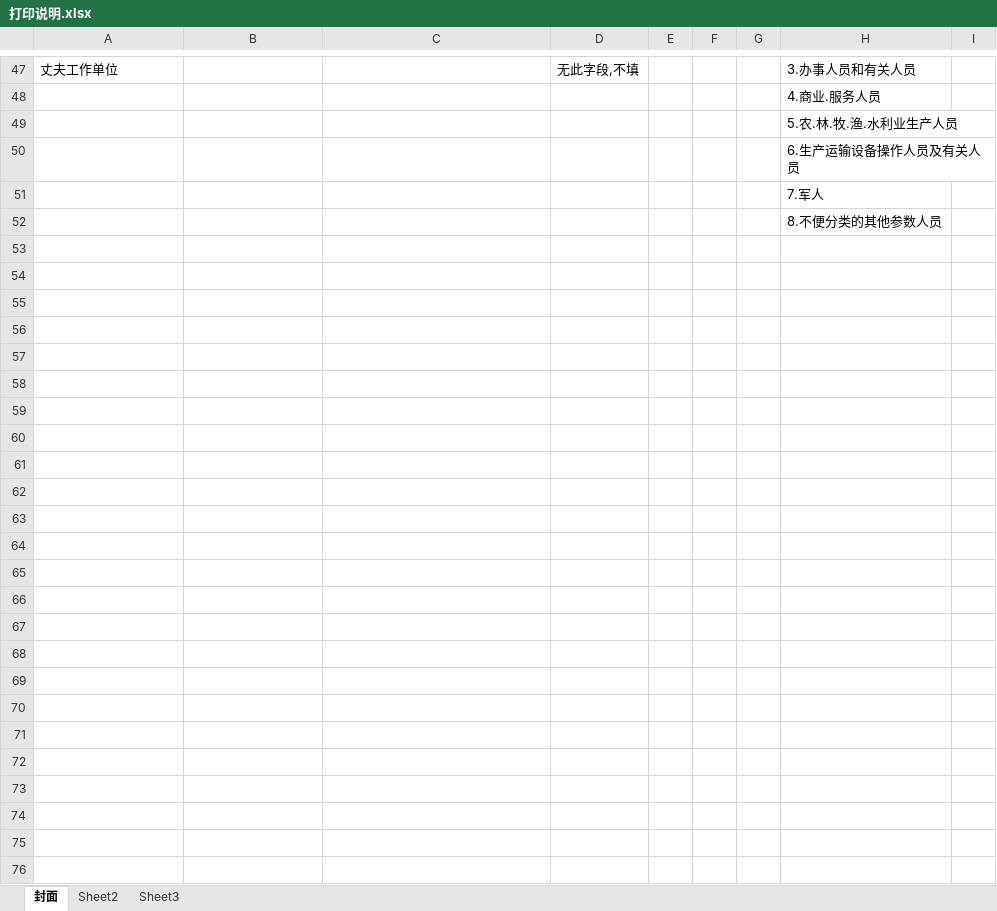
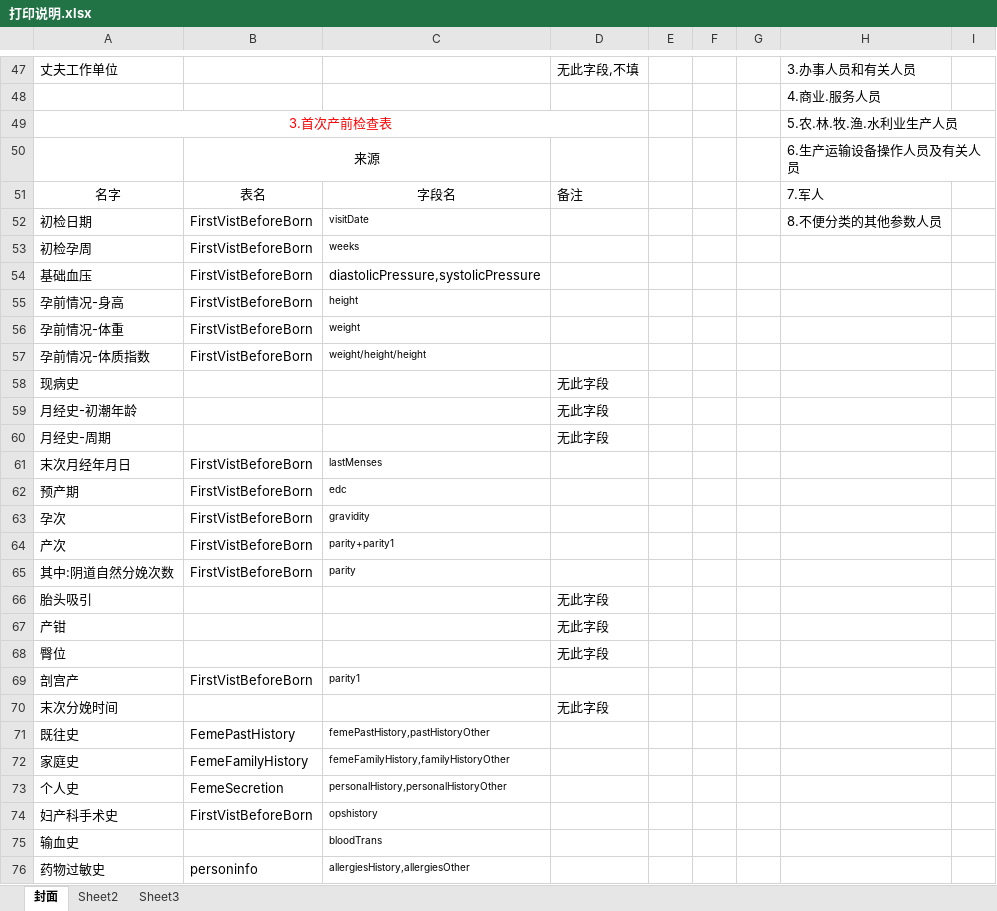
Before and after one commit to konglingjuanyi/pmhs_km, an Excel workbook: 打印/打印说明.xlsx, sheet 封面, drawn as a sheet; only a part is shown, gaps mark what is left out; values as stored, in another font and other column widths than the file's, no borders; removed rows and columns are numbered as before the commit, all else as after; the diff covers the shown part only; the diff names each change by its address in the sheet, - before the commit and + after, or states it on an @@ line.

```diff
--- a/打印/打印说明.xlsx (sheet 封面)
+++ b/打印/打印说明.xlsx (sheet 封面)
-A49: (empty)
+A49: 3.首次产前检查表
+A49:D49 merged
-B50: (empty)
+B50: 来源
+B50:C50 merged
-row 51:  |  |  |  |  |  |  | 7.军人
-row 52:  |  |  |  |  |  |  | 8.不便分类的其他参数人员
+row 51: 名字 | 表名 | 字段名 | 备注 |  |  |  | 7.军人
+row 52: 初检日期 | FirstVistBeforeBorn | visitDate |  |  |  |  | 8.不便分类的其他参数人员
+row 53: 初检孕周 | FirstVistBeforeBorn | weeks
+row 54: 基础血压 | FirstVistBeforeBorn | diastolicPressure,systolicPressure
+row 55: 孕前情况-身高 | FirstVistBeforeBorn | height
+row 56: 孕前情况-体重 | FirstVistBeforeBorn | weight
+row 57: 孕前情况-体质指数 | FirstVistBeforeBorn | weight/height/height
+row 58: 现病史 |  |  | 无此字段
+row 59: 月经史-初潮年龄 |  |  | 无此字段
+row 60: 月经史-周期 |  |  | 无此字段
+row 61: 末次月经年月日 | FirstVistBeforeBorn | lastMenses
+row 62: 预产期 | FirstVistBeforeBorn | edc
+row 63: 孕次 | FirstVistBeforeBorn | gravidity
+row 64: 产次 | FirstVistBeforeBorn | parity+parity1
+row 65: 其中:阴道自然分娩次数 | FirstVistBeforeBorn | parity
+row 66: 胎头吸引 |  |  | 无此字段
+row 67: 产钳 |  |  | 无此字段
+row 68: 臀位 |  |  | 无此字段
+row 69: 剖宫产 | FirstVistBeforeBorn | parity1
+row 70: 末次分娩时间 |  |  | 无此字段
+row 71: 既往史 | FemePastHistory | femePastHistory,pastHistoryOther
+row 72: 家庭史 | FemeFamilyHistory | femeFamilyHistory,familyHistoryOther
+row 73: 个人史 | FemeSecretion | personalHistory,personalHistoryOther
+row 74: 妇产科手术史 | FirstVistBeforeBorn | opshistory
+row 75: 输血史 |  | bloodTrans
+row 76: 药物过敏史 | personinfo | allergiesHistory,allergiesOther
```
Also changed, not shown: 1 edited cell elsewhere in this sheet, 3 other files.
